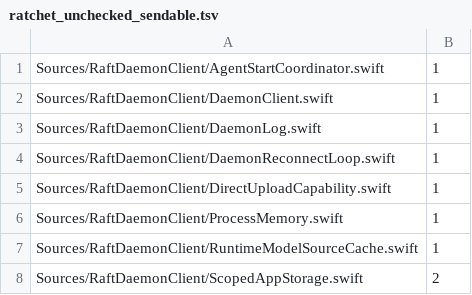
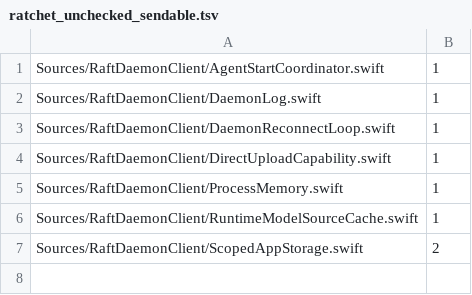
Before and after one commit to kevinzhow/raft-server-swift, a TSV file: scripts/ratchet_unchecked_sendable.tsv, drawn as a sheet; the diff names each change by its address in the sheet, - before the commit and + after, or states it on an @@ line.

Commit message:
Confine daemon upgrade handler installation to its NIO loop
Construct and synchronously install each private non-Sendable handler inside the owning channel loop and preserve installation failures as completed failed futures. Assert that loop at all three parser callback entries while retaining the original accumulator, repeated current reads, completion priority and shared checked Once. Happy Eyeballs still constructs a separate parser per initializer invocation; timeout tasks never capture the handler. The original nine tests remain byte-identical and pass before and after, including five real wire exchanges. Target, full Swift, E2E, smoke, Python, architecture and parity pass. No added transfer wrapper, Mutex, handler fields, new race repair or complete NIO certification. Unchecked declarations fall from9 to8 across7 files.

```diff
--- a/scripts/ratchet_unchecked_sendable.tsv
+++ b/scripts/ratchet_unchecked_sendable.tsv
-row 2: Sources/RaftDaemonClient/DaemonClient.swift | 1
```
Also changed, not shown: 6 other files.
